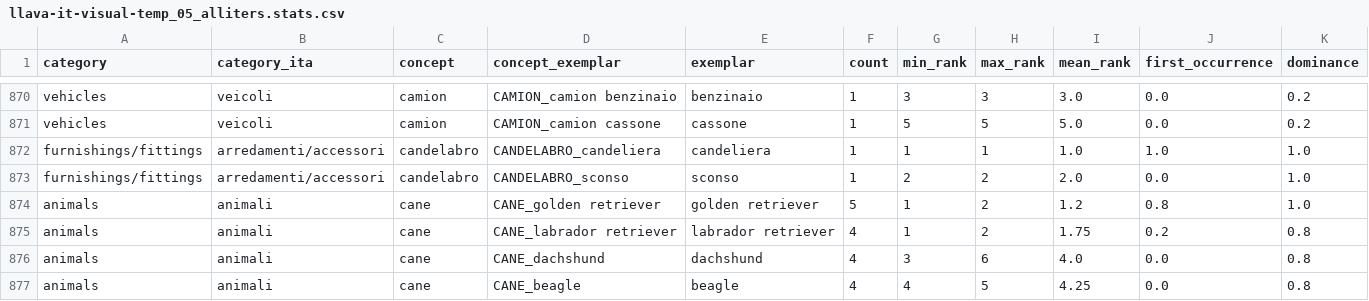
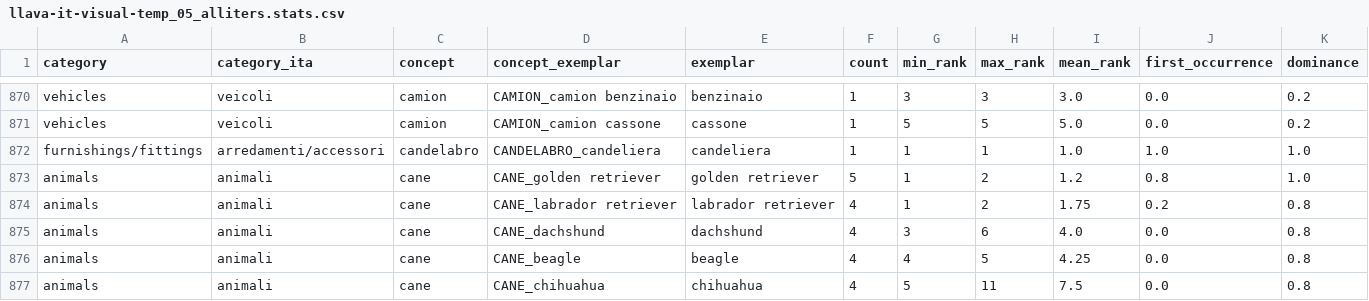
Before and after one commit to andreapdr/conceptCategoriesLLMs, a CSV file: results-generation/italian/stats/llava-it-visual-temp_05_alliters.stats.csv, drawn as a sheet; only a part is shown, gaps mark what is left out; the shorter side is filled out with more unchanged rows; rows hold the shown columns only; the diff names each change by its address in the sheet, - before the commit and + after, or states it on an @@ line.

```diff
--- a/results-generation/italian/stats/llava-it-visual-temp_05_alliters.stats.csv
+++ b/results-generation/italian/stats/llava-it-visual-temp_05_alliters.stats.csv
-row 873: furnishings/fittings | arredamenti/accessori | candelabro | CANDELABRO_sconso | sconso | 1 | 2 | 2 | 2.0 | 0.0 | 1.0
```
Also changed, not shown: results-generation/analysis/corr_lengths_exemplars_temp_05.csv, results-generation/italian/stats/mixtral-it-textual-temp_10_alliters.stats.csv, 47 other files.
